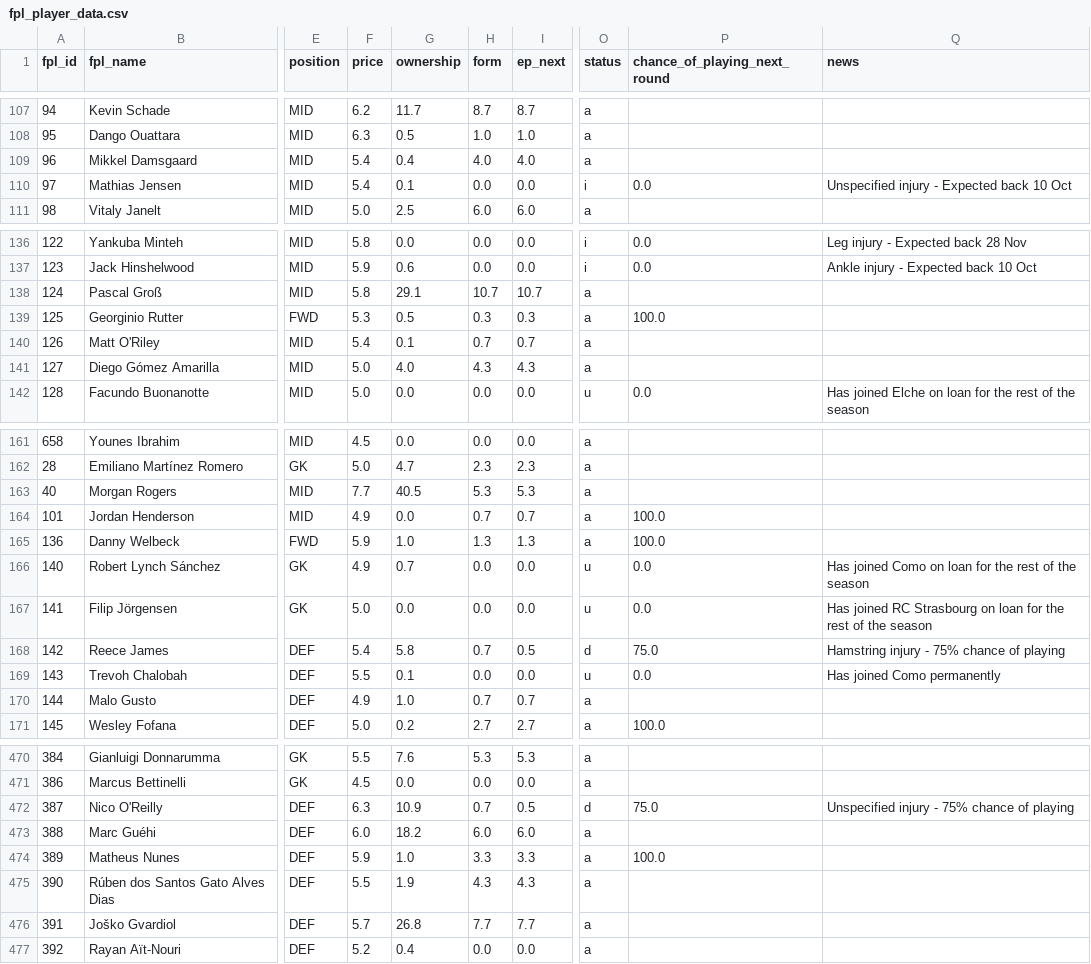
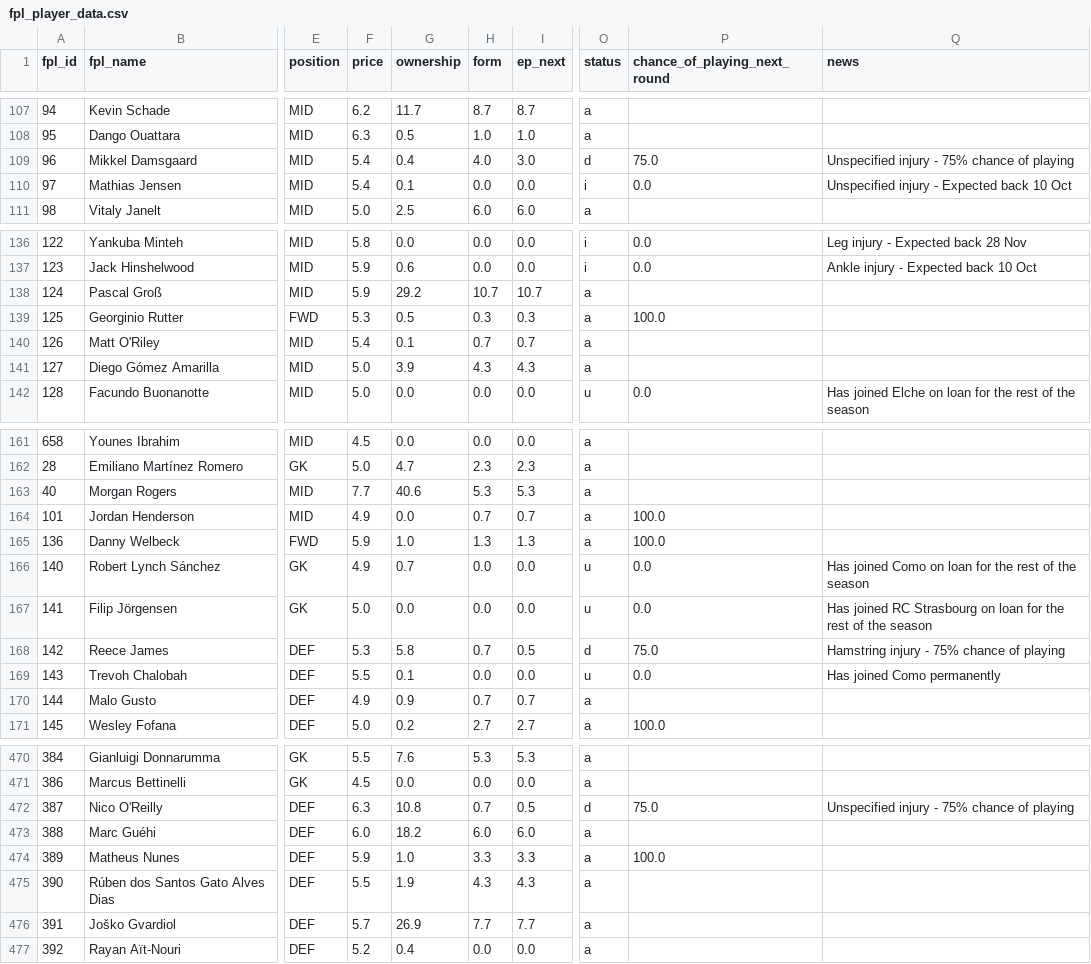
Before and after one commit to jackmaher08/FiveStat, a CSV file: data/tables/fpl_player_data.csv, drawn as a sheet; only a part is shown, gaps mark what is left out; the diff covers the shown part only; the diff names each change by its address in the sheet, - before the commit and + after, or states it on an @@ line.

```diff
--- a/data/tables/fpl_player_data.csv
+++ b/data/tables/fpl_player_data.csv
-I109 (ep_next): 4.0
+I109 (ep_next): 3.0
-O109 (status): a
+O109 (status): d
-P109 (chance_of_playing_next_round): (empty)
+P109 (chance_of_playing_next_round): 75.0
-Q109 (news): (empty)
+Q109 (news): Unspecified injury - 75% chance of playing
-F138 (price): 5.8
+F138 (price): 5.9
-G138 (ownership): 29.1
+G138 (ownership): 29.2
-G141 (ownership): 4.0
+G141 (ownership): 3.9
-G163 (ownership): 40.5
+G163 (ownership): 40.6
-F168 (price): 5.4
+F168 (price): 5.3
-G170 (ownership): 1.0
+G170 (ownership): 0.9
-G472 (ownership): 10.9
+G472 (ownership): 10.8
-G476 (ownership): 26.8
+G476 (ownership): 26.9
```
Also changed, not shown: 16 edited cells elsewhere in this file, data/tables/bookie_ou_by_gw.csv, data/tables/bookie_raw_odds_by_gw.csv, 10 other files.
